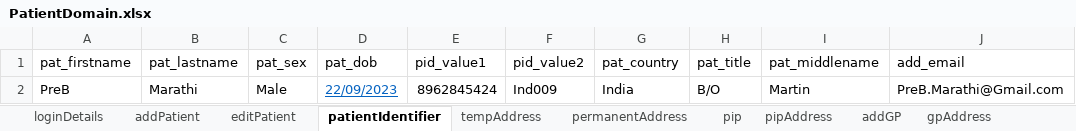
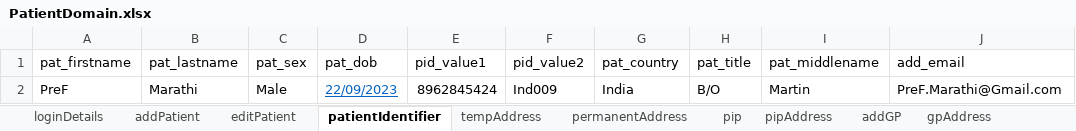
Before and after one commit to manojvyavahare27/C4Automation, an Excel workbook: ExcelFiles/PatientDomain.xlsx, sheet patientIdentifier, drawn as a sheet; values as stored, in another font and other column widths than the file's, no borders; the diff names each change by its address in the sheet, - before the commit and + after, or states it on an @@ line.

```diff
--- a/ExcelFiles/PatientDomain.xlsx (sheet patientIdentifier)
+++ b/ExcelFiles/PatientDomain.xlsx (sheet patientIdentifier)
-A2 (pat_firstname): PreB
+A2 (pat_firstname): PreF
-J2 (add_email): PreB.Marathi@Gmail.com
+J2 (add_email): PreF.Marathi@Gmail.com
```
Also changed, not shown: sheet addPatient, sheet patDetails, sheet editPatient, 9 other files.
